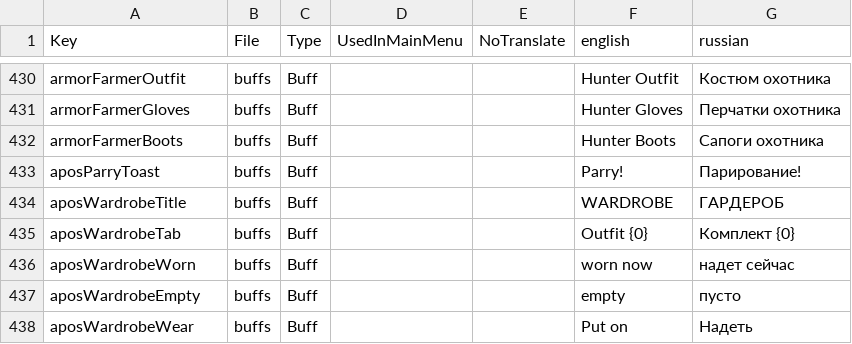
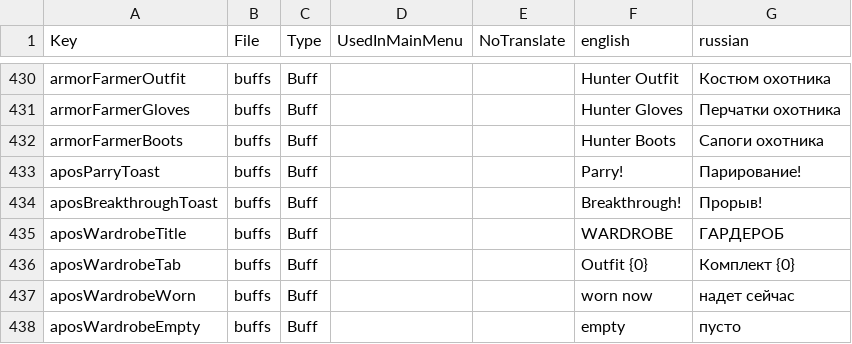
Before and after one commit to TheApos/AposMod, a CSV file: Config/Localization.csv, drawn as a sheet; only a part is shown, gaps mark what is left out; the shorter side is filled out with more unchanged rows; the diff names each change by its address in the sheet, - before the commit and + after, or states it on an @@ line.

```diff
--- a/Config/Localization.csv
+++ b/Config/Localization.csv
+row 434: aposBreakthroughToast | buffs | Buff |  |  | Breakthrough! | Прорыв!
```
Also changed, not shown: 3 other files.
